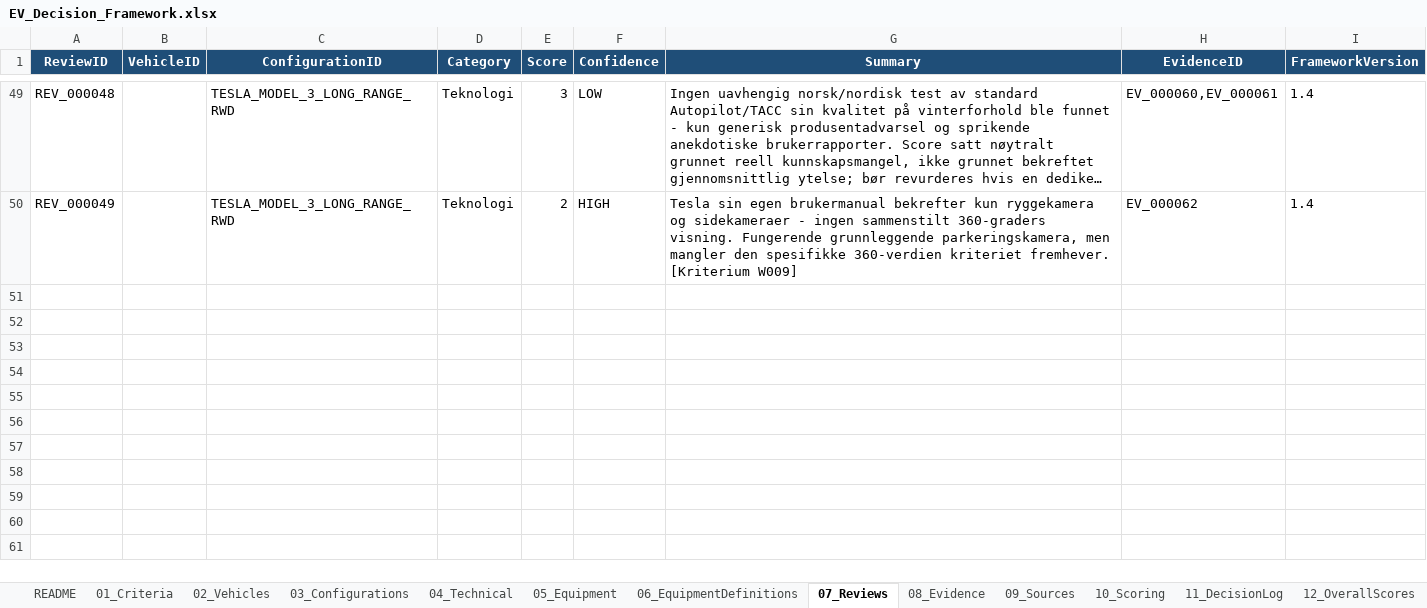
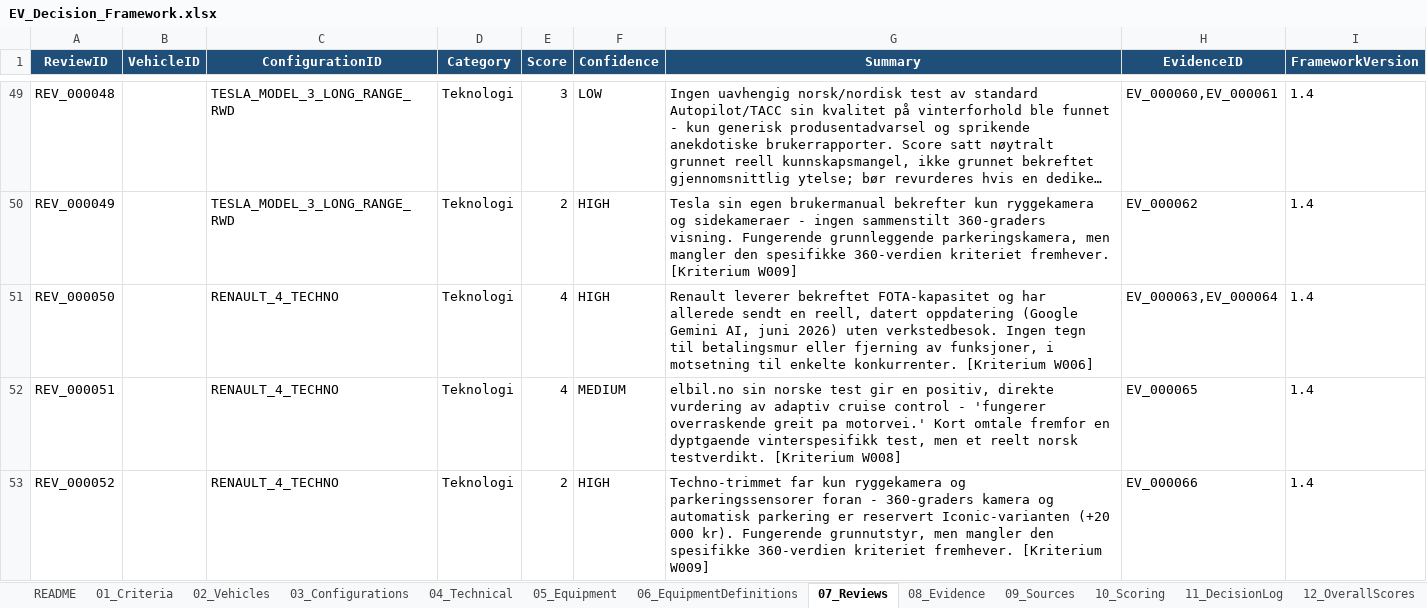
Before and after one commit to bemoy83/decision-framework, an Excel workbook: data/EV_Decision_Framework.xlsx, sheet 07_Reviews, drawn as a sheet; only a part is shown, gaps mark what is left out; long unchanged cells end in …; values as stored, in another font and other column widths than the file's, no borders; the diff names each change by its address in the sheet, - before the commit and + after, or states it on an @@ line.

Commit message:
Score Renault 4 Techno on W006, W008, W009
W006 (OTA): Renault Group confirms FOTA capability via embedded 4G;
electrive.com corroborates a real shipped update (Google Gemini AI,
June 2026), no workshop visit needed - scored 4/5.

W008 (driver-assist quality): elbil.no's Norwegian test confirms ACC
"works surprisingly well on the motorway" on Techno/Iconic trims -
scored 4/5, brief mention rather than a deep winter test.

W009 (camera): elbil.no confirms the 360-degree camera and auto-park
are Iconic-exclusive (+20,000 kr); Techno gets rear camera + front
sensors only - scored 2/5, consistent with Tesla's treatment.

Adds EQ_OTA equipment row and two new Sources (Renault Group FOTA
article, electrive.com); reuses existing SRC_ELBIL_RENAULT4_TEST for
W008/W009.

```diff
--- a/data/EV_Decision_Framework.xlsx (sheet 07_Reviews)
+++ b/data/EV_Decision_Framework.xlsx (sheet 07_Reviews)
+row 51: REV_000050 |  | RENAULT_4_TECHNO | Teknologi | 4 | HIGH | Renault leverer bekreftet FOTA-kapasitet og har allerede sendt en reell, datert oppdatering (Google Gemini AI, juni 2026) uten verkstedbesok. Ingen tegn til betalingsmur eller fjerning av funksjoner, i motsetning til enkelte konkurrenter. [Kriterium W006] | EV_000063,EV_000064 | 1.4
+row 52: REV_000051 |  | RENAULT_4_TECHNO | Teknologi | 4 | MEDIUM | elbil.no sin norske test gir en positiv, direkte vurdering av adaptiv cruise control - 'fungerer overraskende greit pa motorvei.' Kort omtale fremfor en dyptgaende vinterspesifikk test, men et reelt norsk testverdikt. [Kriterium W008] | EV_000065 | 1.4
+row 53: REV_000052 |  | RENAULT_4_TECHNO | Teknologi | 2 | HIGH | Techno-trimmet far kun ryggekamera og parkeringssensorer foran - 360-graders kamera og automatisk parkering er reservert Iconic-varianten (+20 000 kr). Fungerende grunnutstyr, men mangler den spesifikke 360-verdien kriteriet fremhever. [Kriterium W009] | EV_000066 | 1.4
```
Also changed, not shown: sheet 10_Scoring, sheet 08_Evidence, sheet 09_Sources, sheet 05_Equipment.
